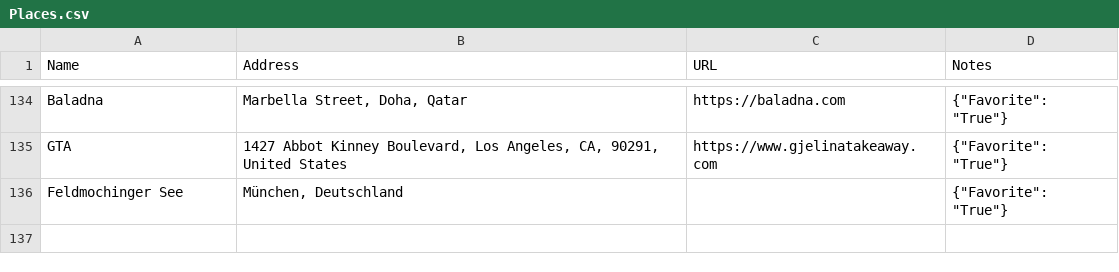
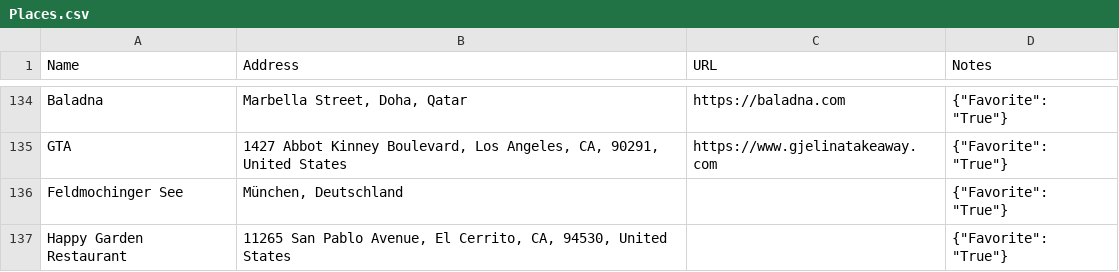
Before and after one commit to davidbailey/Notes, a CSV file: Places.csv, drawn as a sheet; only a part is shown, gaps mark what is left out; the diff names each change by its address in the sheet, - before the commit and + after, or states it on an @@ line.

Commit message:
Update Places.csv

```diff
--- a/Places.csv
+++ b/Places.csv
+row 137: Happy Garden Restaurant | 11265 San Pablo Avenue, El Cerrito, CA, 94530, United States |  | {"Favorite": "True"}
```
